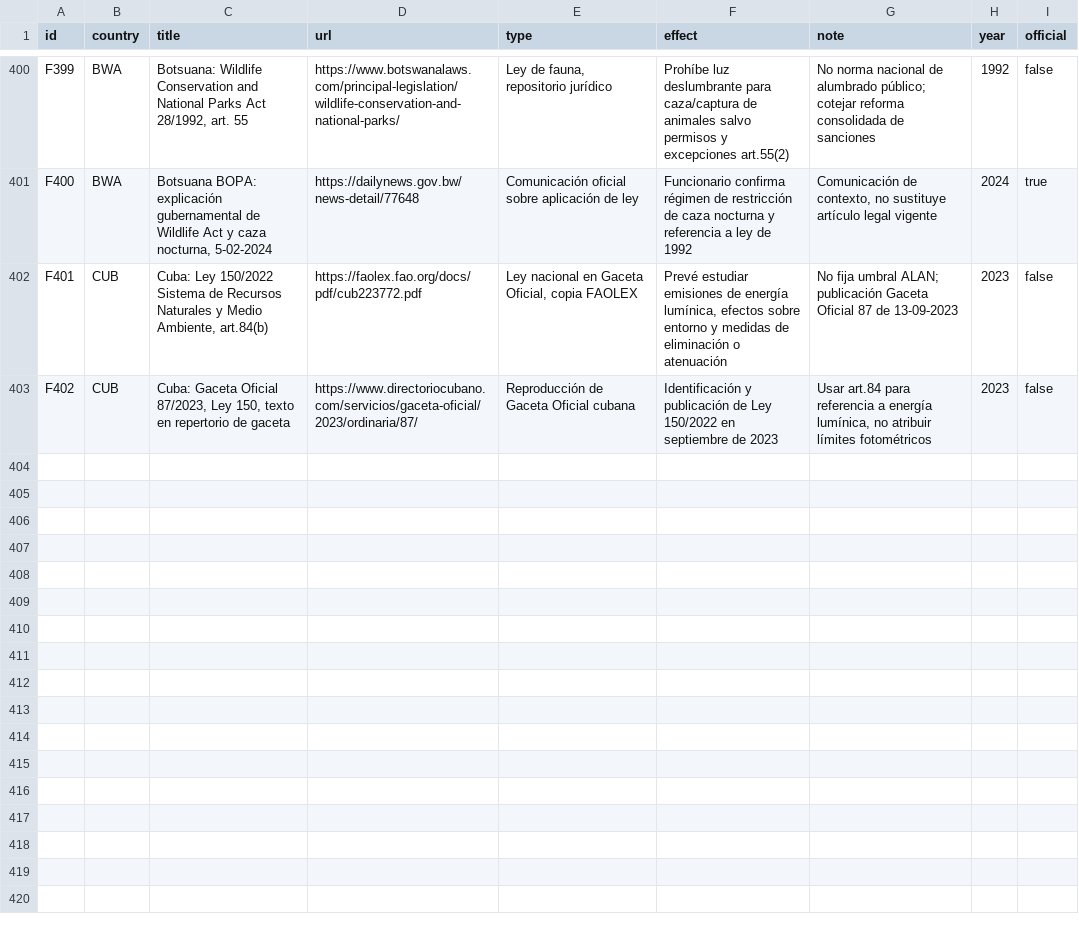
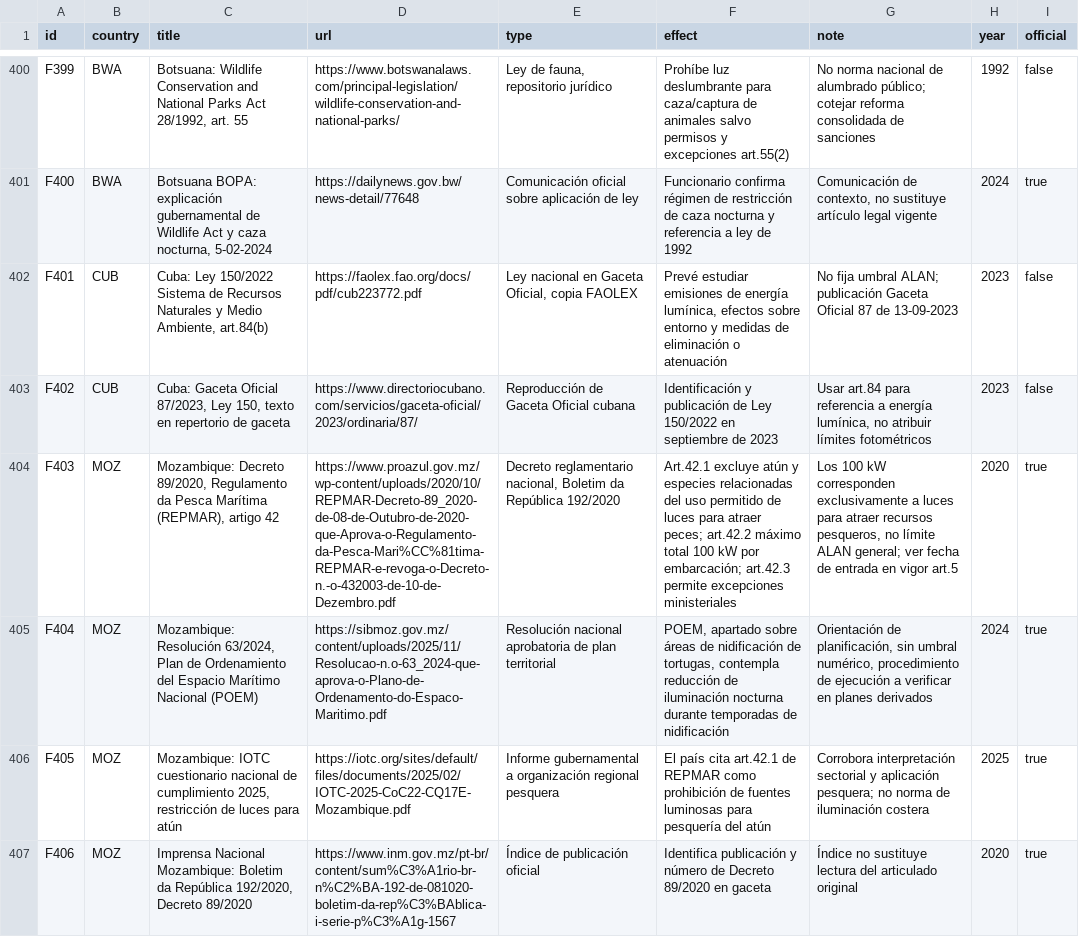
Before and after one commit to pmisson/atlas-luz-nocturna, a CSV file: data/fuentes.csv, drawn as a sheet; only a part is shown, gaps mark what is left out; the diff names each change by its address in the sheet, - before the commit and + after, or states it on an @@ line.

Commit message:
Incorporar Mozambique: REPMAR y POEM con regulación de luz artificial

```diff
--- a/data/fuentes.csv
+++ b/data/fuentes.csv
+row 404: F403 | MOZ | Mozambique: Decreto 89/2020, Regulamento da Pesca Marítima (REPMAR), artigo 42 | https://www.proazul.gov.mz/wp-content/uploads/2020/10/REPMAR-Decreto-89_2020-de-08-de-Outubro-de-2020-que-Aprova-o-Regulamento-da-Pesca-Mari%CC%81tima-REPMAR-e-revoga-o-Decreto-n.-o-432003-de-10-de-Dezembro.pdf | Decreto reglamentario nacional, Boletim da República 192/2020 | Art.42.1 excluye atún y especies relacionadas del uso permitido de luces para atraer peces; art.42.2 máximo total 100 kW por embarcación; art.42.3 permite excepciones ministeriales | Los 100 kW corresponden exclusivamente a luces para atraer recursos pesqueros, no límite ALAN general; ver fecha de entrada en vigor art.5 | 2020 | true
+row 405: F404 | MOZ | Mozambique: Resolución 63/2024, Plan de Ordenamiento del Espacio Marítimo Nacional (POEM) | https://sibmoz.gov.mz/content/uploads/2025/11/Resolucao-n.o-63_2024-que-aprova-o-Plano-de-Ordenamento-do-Espaco-Maritimo.pdf | Resolución nacional aprobatoria de plan territorial | POEM, apartado sobre áreas de nidificación de tortugas, contempla reducción de iluminación nocturna durante temporadas de nidificación | Orientación de planificación, sin umbral numérico, procedimiento de ejecución a verificar en planes derivados | 2024 | true
+row 406: F405 | MOZ | Mozambique: IOTC cuestionario nacional de cumplimiento 2025, restricción de luces para atún | https://iotc.org/sites/default/files/documents/2025/02/IOTC-2025-CoC22-CQ17E-Mozambique.pdf | Informe gubernamental a organización regional pesquera | El país cita art.42.1 de REPMAR como prohibición de fuentes luminosas para pesquería del atún | Corrobora interpretación sectorial y aplicación pesquera; no norma de iluminación costera | 2025 | true
+row 407: F406 | MOZ | Imprensa Nacional Mozambique: Boletim da República 192/2020, Decreto 89/2020 | https://www.inm.gov.mz/pt-br/content/sum%C3%A1rio-br-n%C2%BA-192-de-081020-boletim-da-rep%C3%BAblica-i-serie-p%C3%A1g-1567 | Índice de publicación oficial | Identifica publicación y número de Decreto 89/2020 en gaceta | Índice no sustituye lectura del articulado original | 2020 | true
```
